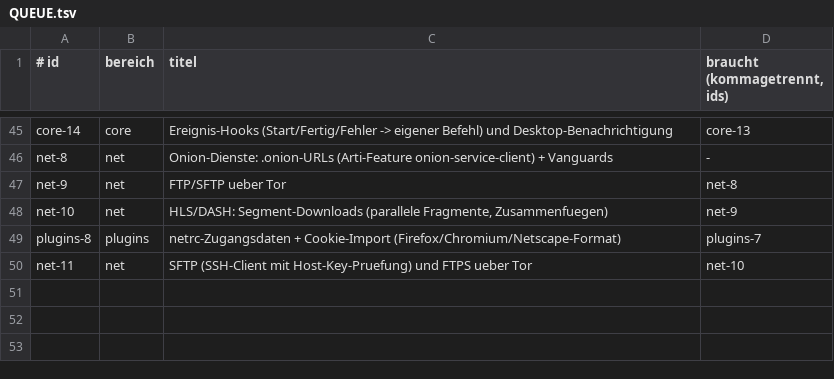
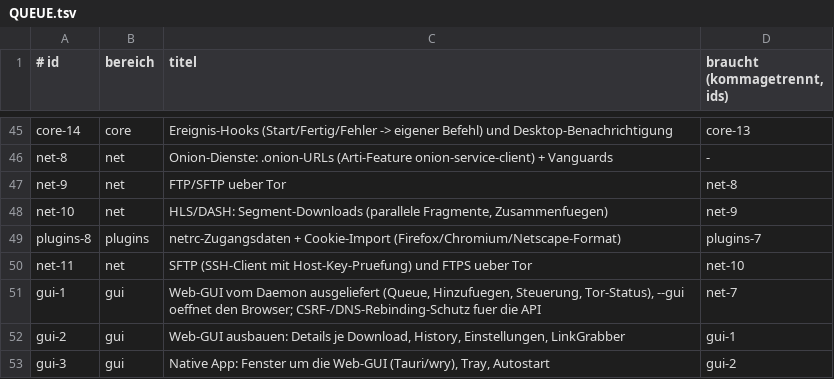
Before and after one commit to Benjamin-Wegener/rDownloader, a TSV file: QUEUE.tsv, drawn as a sheet; only a part is shown, gaps mark what is left out; the diff names each change by its address in the sheet, - before the commit and + after, or states it on an @@ line.

```diff
--- a/QUEUE.tsv
+++ b/QUEUE.tsv
+row 51: gui-1 | gui | Web-GUI vom Daemon ausgeliefert (Queue, Hinzufuegen, Steuerung, Tor-Status), --gui oeffnet den Browser; CSRF-/DNS-Rebinding-Schutz fuer die API | net-7
+row 52: gui-2 | gui | Web-GUI ausbauen: Details je Download, History, Einstellungen, LinkGrabber | gui-1
+row 53: gui-3 | gui | Native App: Fenster um die Web-GUI (Tauri/wry), Tray, Autostart | gui-2
```
Also changed, not shown: 1 other file.
